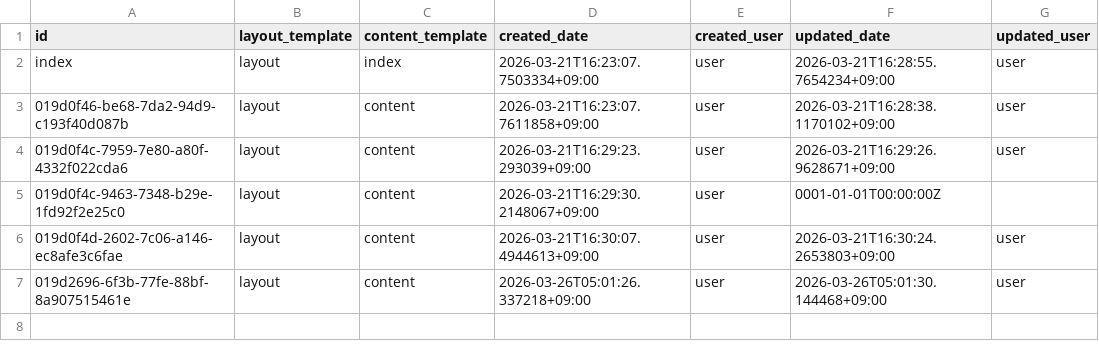
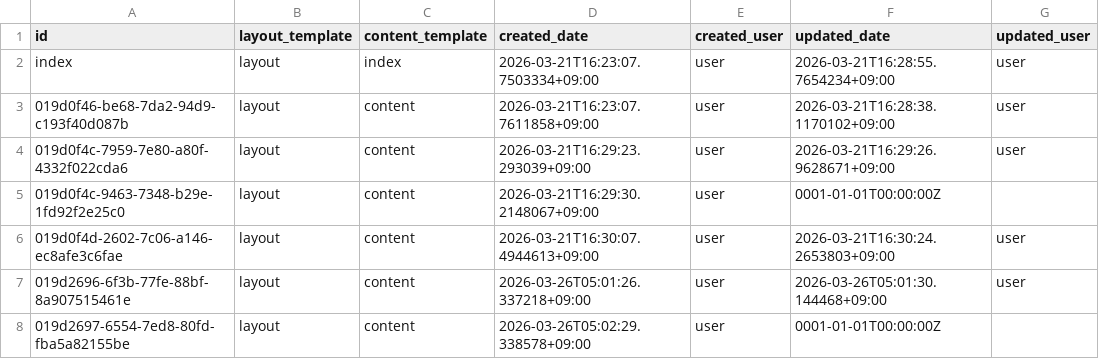
Before and after one commit to secondarykey/secondarykey.github.com, a CSV file: db/notes.csv, drawn as a sheet.

```diff
--- a/db/notes.csv
+++ b/db/notes.csv
@@ -7 +7,2 @@ index,layout,index,2026-03-21T16:23:07.7503334+09:00,user,2026-03-21T16:28:55.76
 019d2696-6f3b-77fe-88bf-8a907515461e,layout,content,2026-03-26T05:01:26.337218+09:00,user,2026-03-26T05:01:30.144468+09:00,user
+019d2697-6554-7ed8-80fd-fba5a82155be,layout,content,2026-03-26T05:02:29.338578+09:00,user,0001-01-01T00:00:00Z,
```
Also changed, not shown: db/structures.csv, 1 other file.
